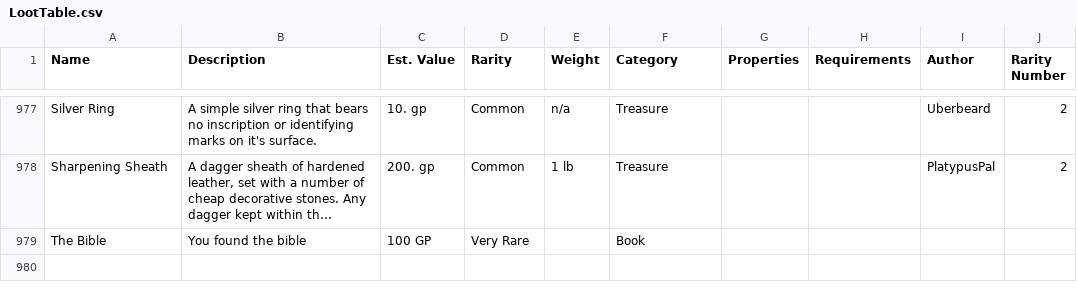
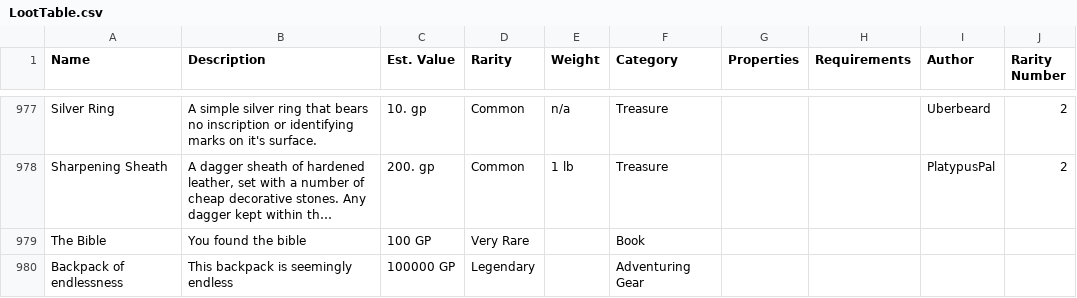
Before and after one commit to TylerConcannon/DnD-Web-Service, a CSV file: ServiceProject/build/web/WEB-INF/classes/services/content/LootTable.csv, drawn as a sheet; only a part is shown, gaps mark what is left out; long unchanged cells end in …; the diff names each change by its address in the sheet, - before the commit and + after, or states it on an @@ line.

```diff
--- a/ServiceProject/build/web/WEB-INF/classes/services/content/LootTable.csv
+++ b/ServiceProject/build/web/WEB-INF/classes/services/content/LootTable.csv
+row 980: Backpack of endlessness | This backpack is seemingly endless | 100000 GP | Legendary |  | Adventuring Gear
```
Also changed, not shown: 12 other files.
